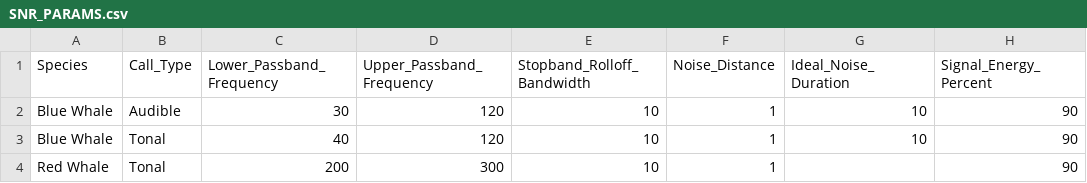
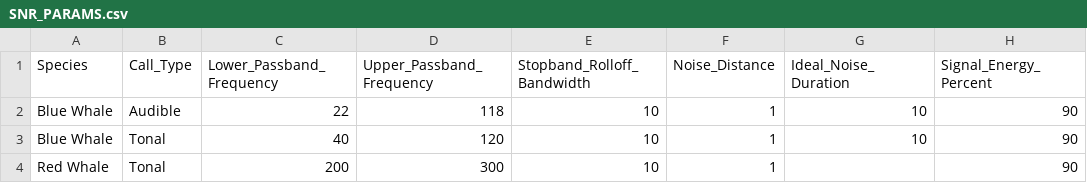
Before and after one commit to MARTeamWhale/MUPPET, a CSV file: SNR_PARAMS.csv, drawn as a sheet.

```diff
--- a/SNR_PARAMS.csv
+++ b/SNR_PARAMS.csv
@@ -1,3 +1,3 @@
 Species,Call_Type,Lower_Passband_Frequency,Upper_Passband_Frequency,Stopband_Rolloff_Bandwidth,Noise_Distance,Ideal_Noise_Duration,Signal_Energy_Percent
-Blue Whale,Audible,30,120,10,1,10,90
+Blue Whale,Audible,22,118,10,1,10,90
 Blue Whale,Tonal,40,120,10,1,10,90
```
Also changed, not shown: 2 other files.
